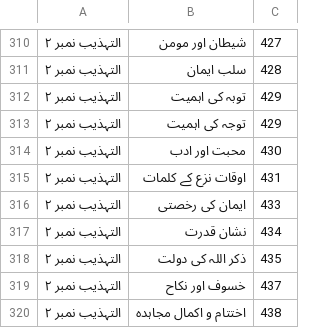
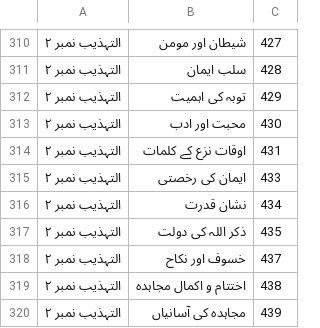
Before and after one commit to aitasadduq/thanvi-khutbat, a TSV file: Vol 10 fazail e saum o salat/toc.tsv, drawn as a sheet; only a part is shown, gaps mark what is left out; the shorter side is filled out with more unchanged rows; the diff names each change by its address in the sheet, - before the commit and + after, or states it on an @@ line.

```diff
--- a/Vol 10 fazail e saum o salat/toc.tsv
+++ b/Vol 10 fazail e saum o salat/toc.tsv
-row 313: التہذیب نمبر ۲ | توجہ کی اہمیت | 429
```
Also changed, not shown: 9 other files.
